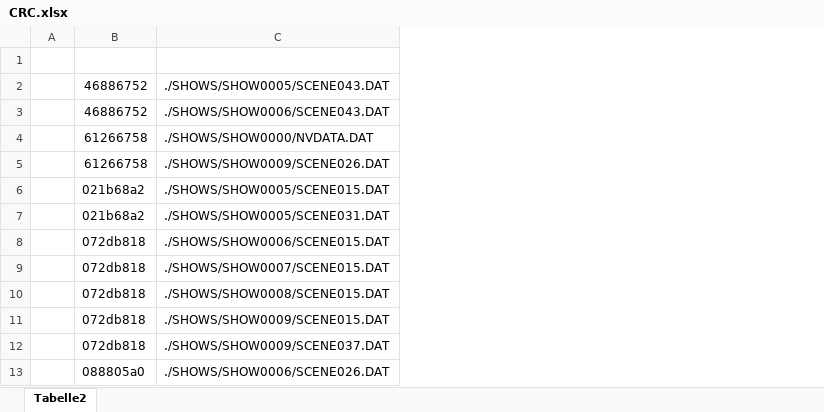
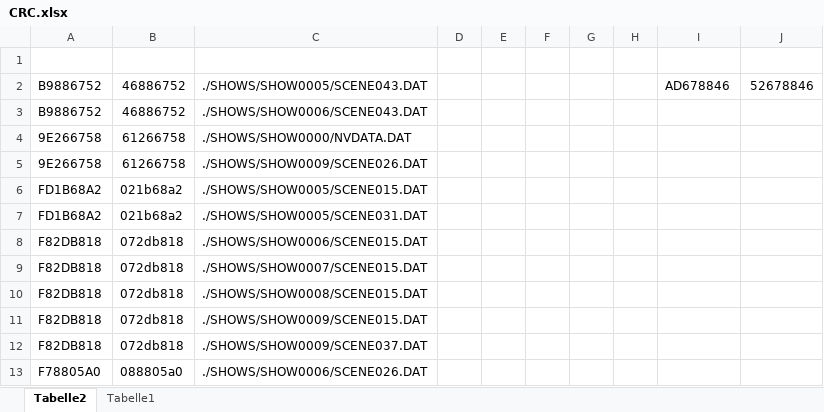
Before and after one commit to antonmeyer/AH_DAT_Files, an Excel workbook: tools/CRC.xlsx, sheet Tabelle2, drawn as a sheet; only a part is shown; values as stored, in another font and other column widths than the file's, no borders; removed rows and columns are numbered as before the commit, all else as after; the diff names each change by its address in the sheet, - before the commit and + after, or states it on an @@ line.

```diff
--- a/tools/CRC.xlsx (sheet Tabelle2)
+++ b/tools/CRC.xlsx (sheet Tabelle2)
+sheet tab: Tabelle1
-column A, empty
+column A, rows 2-13: B9886752 | B9886752 | 9E266758 | 9E266758 | FD1B68A2 | FD1B68A2 | F82DB818 | F82DB818 | F82DB818 | F82DB818 | F82DB818 | F78805A0
+column D, empty
+column E, empty
+column F, empty
+column G, empty
+column H, empty
+column I, row 2: AD678846
+column J, row 2: 52678846
```
Also changed, not shown: 1 other file.
